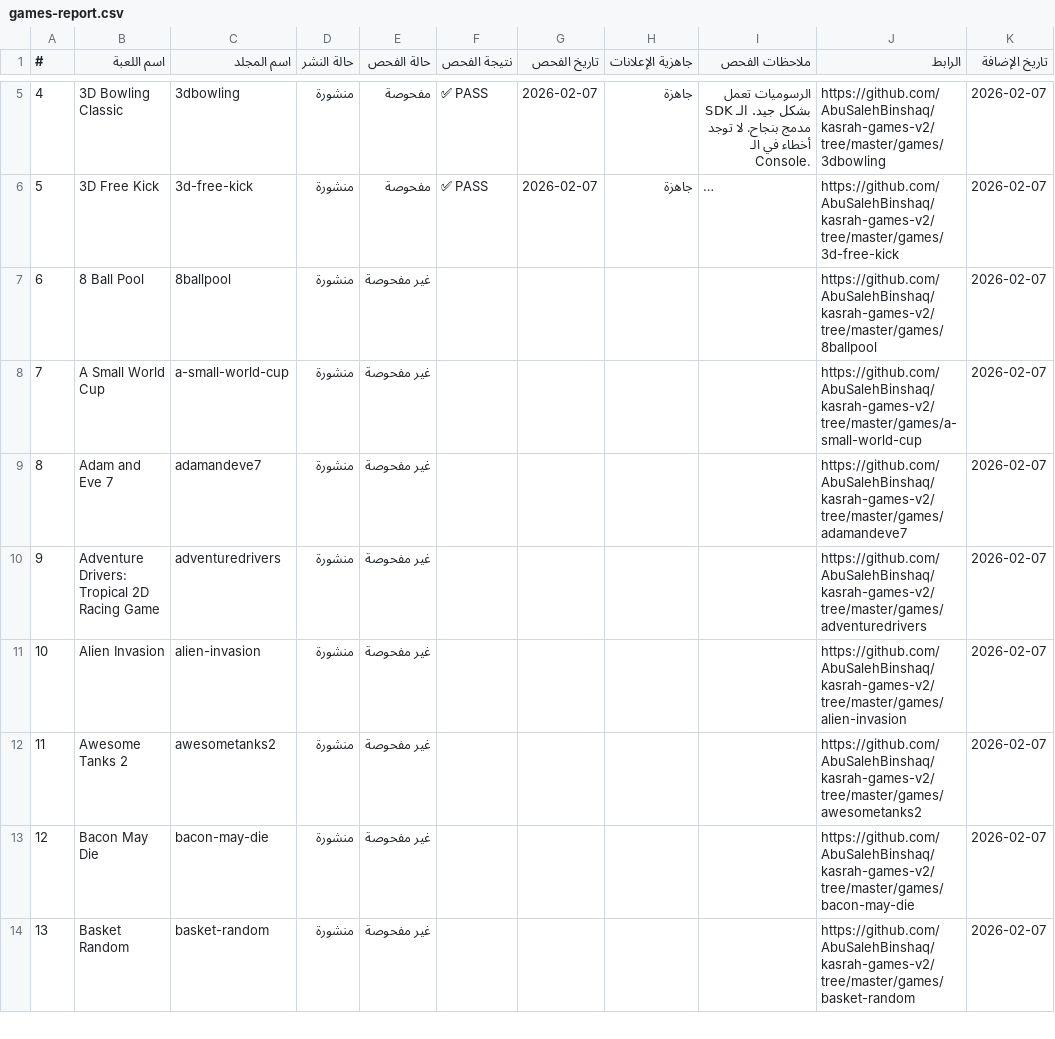
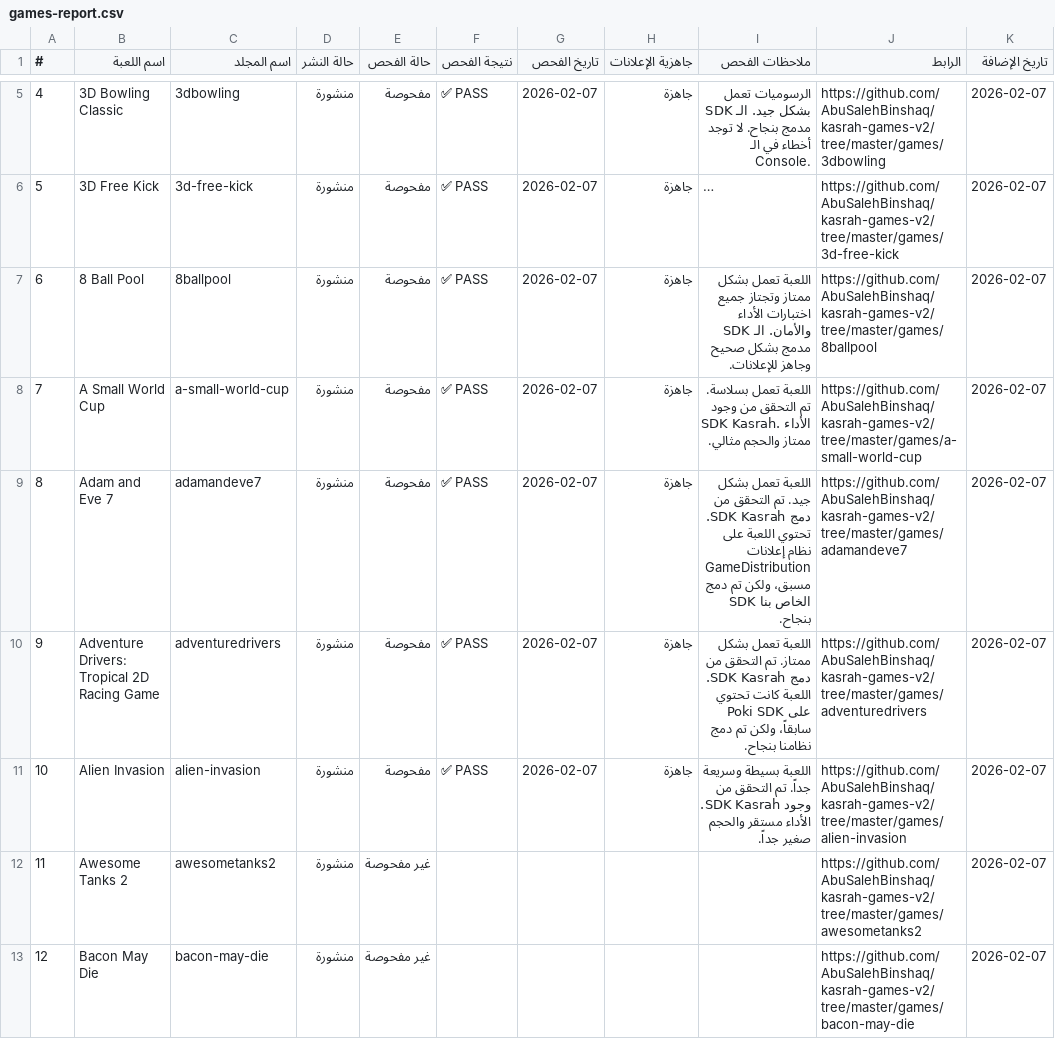
Before and after one commit to AbuSalehBinshaq/kasrah-games-v2, a CSV file: games-report.csv, drawn as a sheet; only a part is shown, gaps mark what is left out; the shorter side is filled out with more unchanged rows; long unchanged cells end in …; the diff names each change by its address in the sheet, - before the commit and + after, or states it on an @@ line.

Commit message:
Update games report with new inspections (8 Ball Pool, A Small World Cup, Adam and Eve 7, Adventure Drivers, Alien Invasion)

```diff
--- a/games-report.csv
+++ b/games-report.csv
-E7:E11 (حالة الفحص): غير مفحوصة
+E7:E11 (حالة الفحص): مفحوصة
-F7:F11 (نتيجة الفحص): (empty)
+F7:F11 (نتيجة الفحص): ✅ PASS
-G7:G11 (تاريخ الفحص): (empty)
+G7:G11 (تاريخ الفحص): 2026-02-07
-H7:H11 (جاهزية الإعلانات): (empty)
+H7:H11 (جاهزية الإعلانات): جاهزة
-I7 (ملاحظات الفحص): (empty)
+I7 (ملاحظات الفحص): اللعبة تعمل بشكل ممتاز وتجتاز جميع اختبارات الأداء والأمان. الـ SDK مدمج بشكل صحيح وجاهز للإعلانات.
-I8 (ملاحظات الفحص): (empty)
+I8 (ملاحظات الفحص): اللعبة تعمل بسلاسة. تم التحقق من وجود SDK Kasrah. الأداء ممتاز والحجم مثالي.
-I9 (ملاحظات الفحص): (empty)
+I9 (ملاحظات الفحص): اللعبة تعمل بشكل جيد. تم التحقق من دمج SDK Kasrah. تحتوي اللعبة على نظام إعلانات GameDistribution مسبق، ولكن تم دمج SDK الخاص بنا بنجاح.
-I10 (ملاحظات الفحص): (empty)
+I10 (ملاحظات الفحص): اللعبة تعمل بشكل ممتاز. تم التحقق من دمج SDK Kasrah. اللعبة كانت تحتوي على Poki SDK سابقاً، ولكن تم دمج نظامنا بنجاح.
-I11 (ملاحظات الفحص): (empty)
+I11 (ملاحظات الفحص): اللعبة بسيطة وسريعة جداً. تم التحقق من وجود SDK Kasrah. الأداء مستقر والحجم صغير جداً.
```
